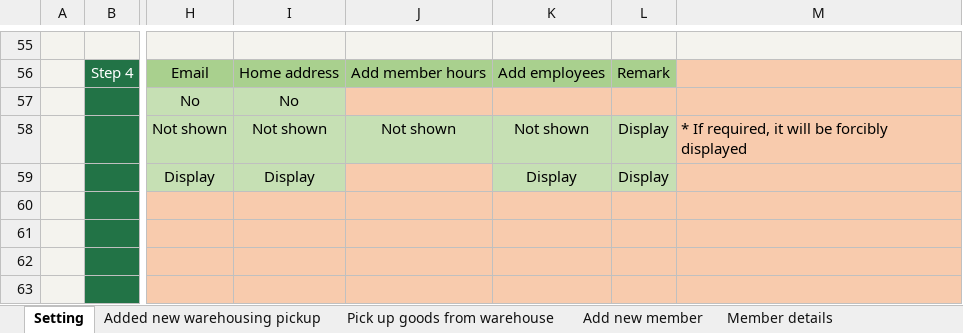
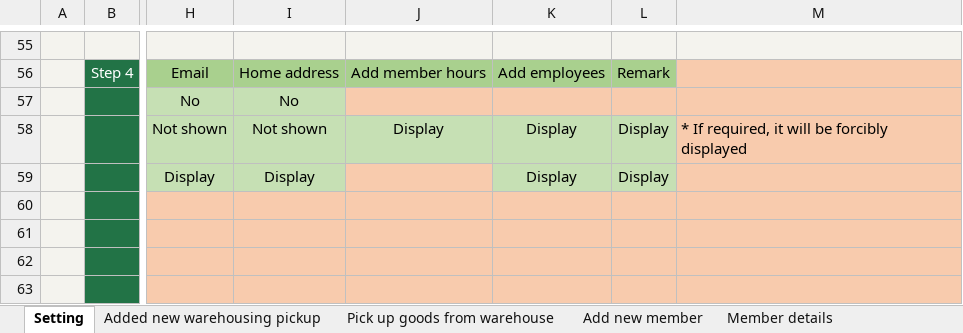
Before and after one commit to ilikeyi/Office, an Excel workbook: Download/Storage/Yi.Storage.en-US.xlsm, sheet Setting, drawn as a sheet; only a part is shown, gaps mark what is left out; values as stored, in another font and other column widths than the file's, no borders; charts and pictures and conditional formats and table styles not drawn; the diff names each change by its address in the sheet, - before the commit and + after, or states it on an @@ line.

```diff
--- a/Download/Storage/Yi.Storage.en-US.xlsm (sheet Setting)
+++ b/Download/Storage/Yi.Storage.en-US.xlsm (sheet Setting)
-J58: Not shown
+J58: Display
-K58: Not shown
+K58: Display
```
Also changed, not shown: sheet Member details, Download/Storage/Yi.Storage.zh-CN.xlsm, Download/Storage/Yi.Storage.zh-TW.xlsm.
